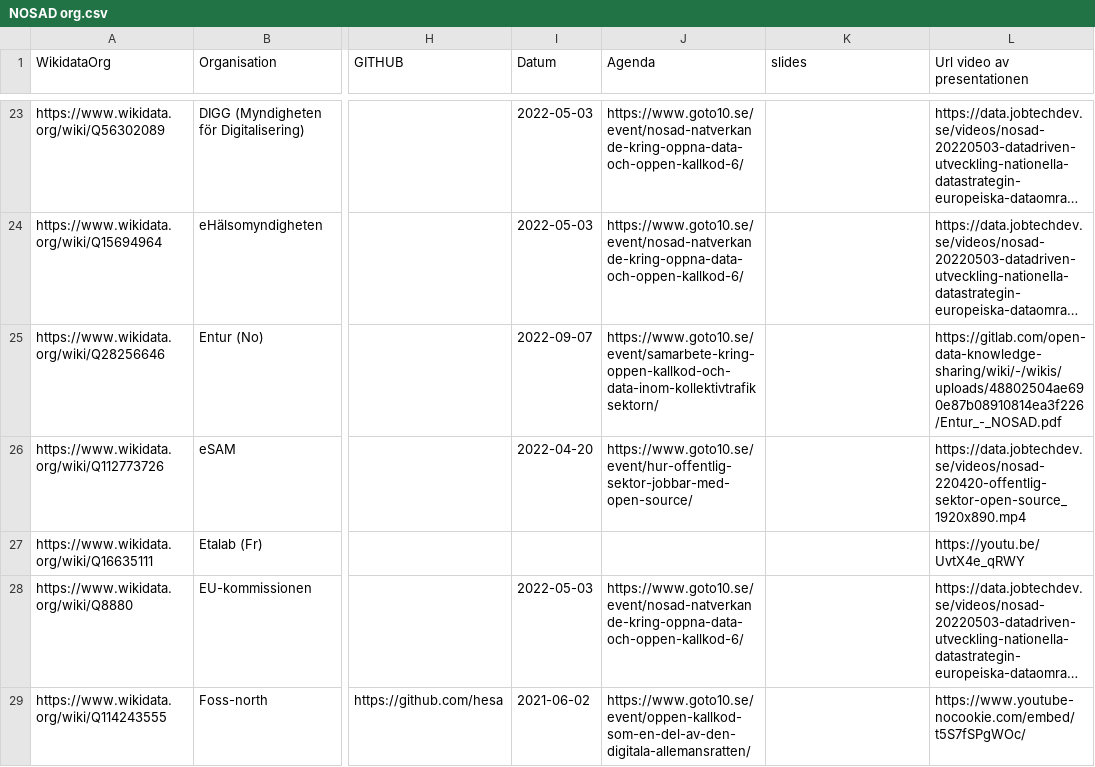
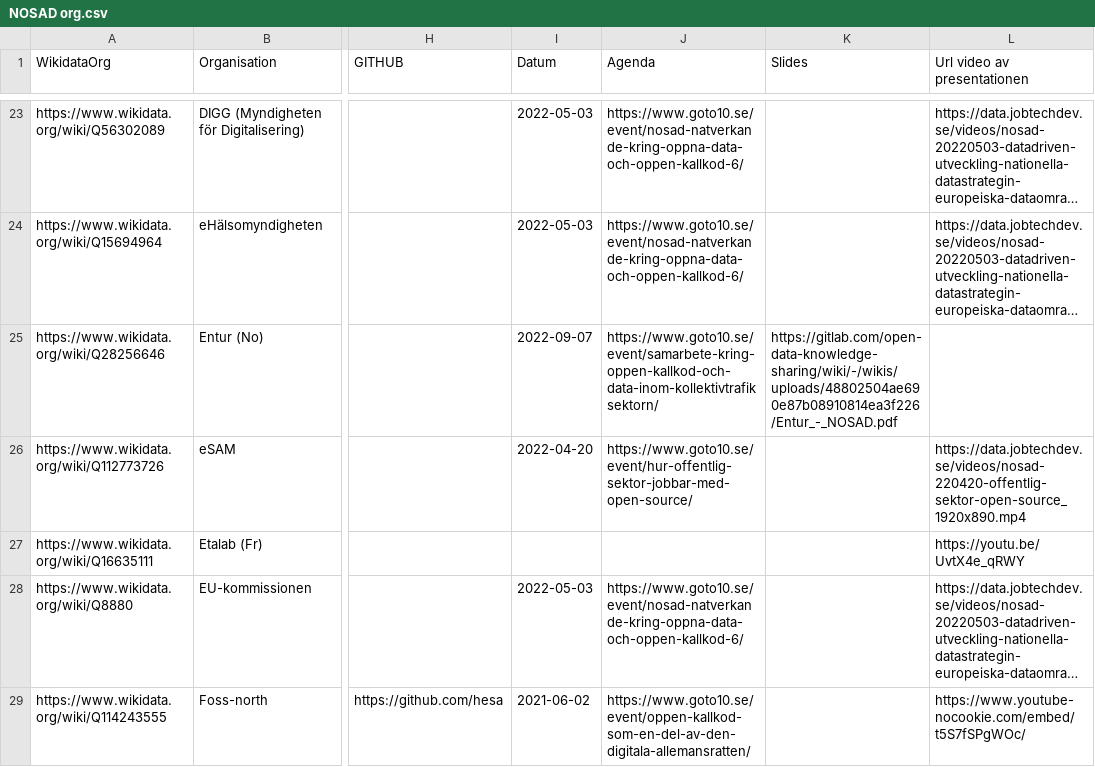
Before and after one commit to salgo60/NOSAD-POC-Wikidata, a CSV file: data/NOSAD org.csv, drawn as a sheet; only a part is shown, gaps mark what is left out; long unchanged cells end in …; the diff names each change by its address in the sheet, - before the commit and + after, or states it on an @@ line.

Commit message:
Update NOSAD org.csv
Slides URL column

```diff
--- a/data/NOSAD org.csv
+++ b/data/NOSAD org.csv
-K1: slides
+K1: Slides
-K25 (Slides): (empty)
+K25 (Slides): https://gitlab.com/open-data-knowledge-sharing/wiki/-/wikis/uploads/48802504ae690e87b08910814ea3f226/Entur_-_NOSAD.pdf
-L25 (Url video av presentationen): https://gitlab.com/open-data-knowledge-sharing/wiki/-/wikis/uploads/48802504ae690e87b08910814ea3f226/Entur_-_NOSAD.pdf
+L25 (Url video av presentationen): (empty)
```
